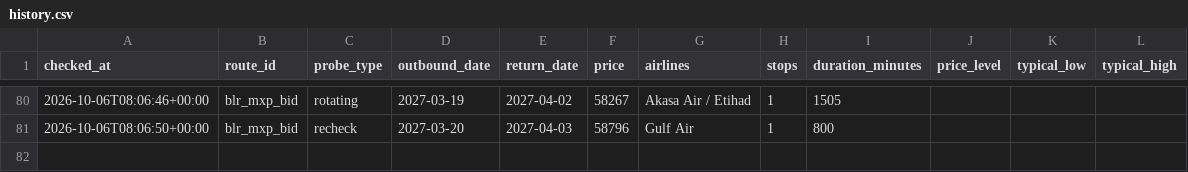
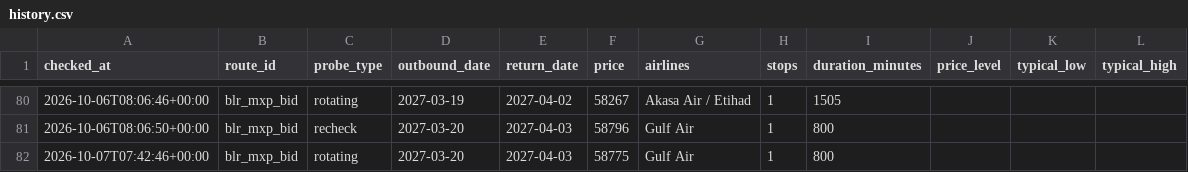
Before and after one commit to amithmanojwork/fare-tracker, a CSV file: data/history.csv, drawn as a sheet; only a part is shown, gaps mark what is left out; the diff names each change by its address in the sheet, - before the commit and + after, or states it on an @@ line.

```diff
--- a/data/history.csv
+++ b/data/history.csv
+row 82: 2026-10-07T07:42:46+00:00 | blr_mxp_bid | rotating | 2027-03-20 | 2027-04-03 | 58775 | Gulf Air | 1 | 800
```
Also changed, not shown: 2 other files.
